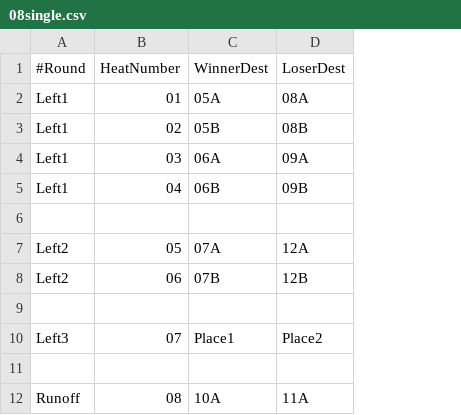
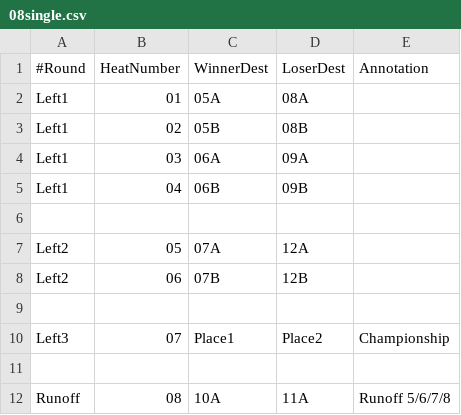
Before and after one commit to 2020vu-prog/svelteDerby, a CSV file: backend/s3ChartData/AASBD/Single/08single.csv, drawn as a sheet; only a part is shown; the diff names each change by its address in the sheet, - before the commit and + after, or states it on an @@ line.

```diff
--- a/backend/s3ChartData/AASBD/Single/08single.csv
+++ b/backend/s3ChartData/AASBD/Single/08single.csv
+column E, rows 1-12: Annotation |  |  |  |  |  |  |  |  | Championship |  | Runoff 5/6/7/8
```
Also changed, not shown: backend/s3ChartData/AASBD/Double/16double.csv, backend/s3ChartData/AASBD/Double/24double.csv, 46 other files.
